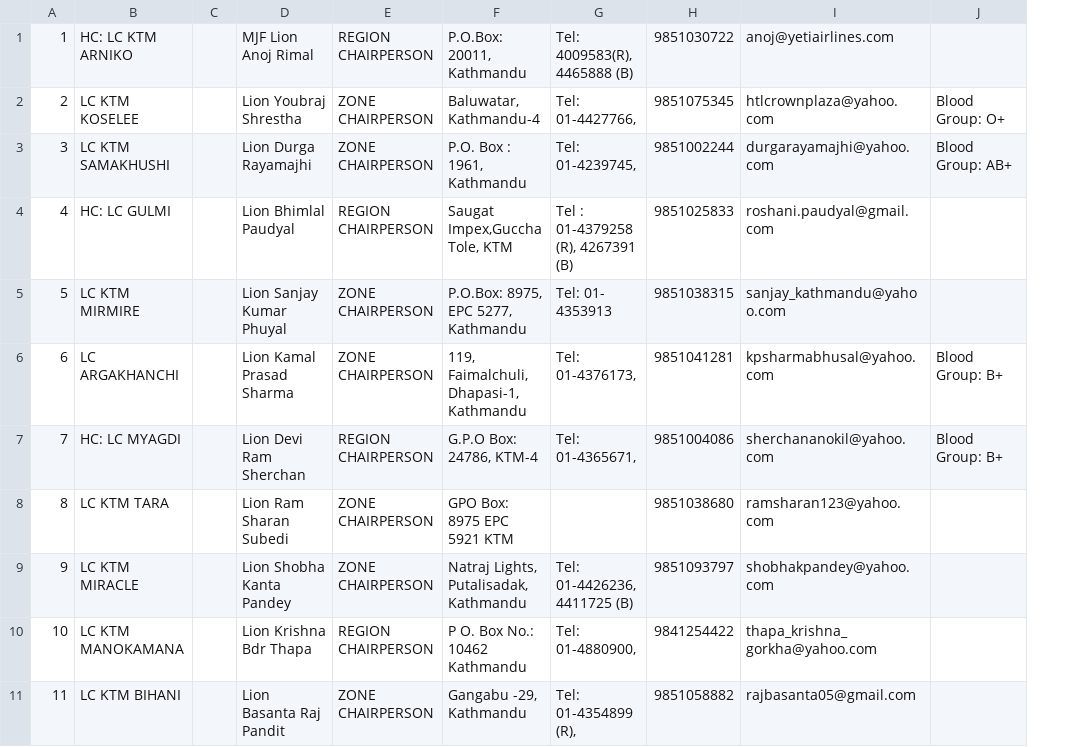
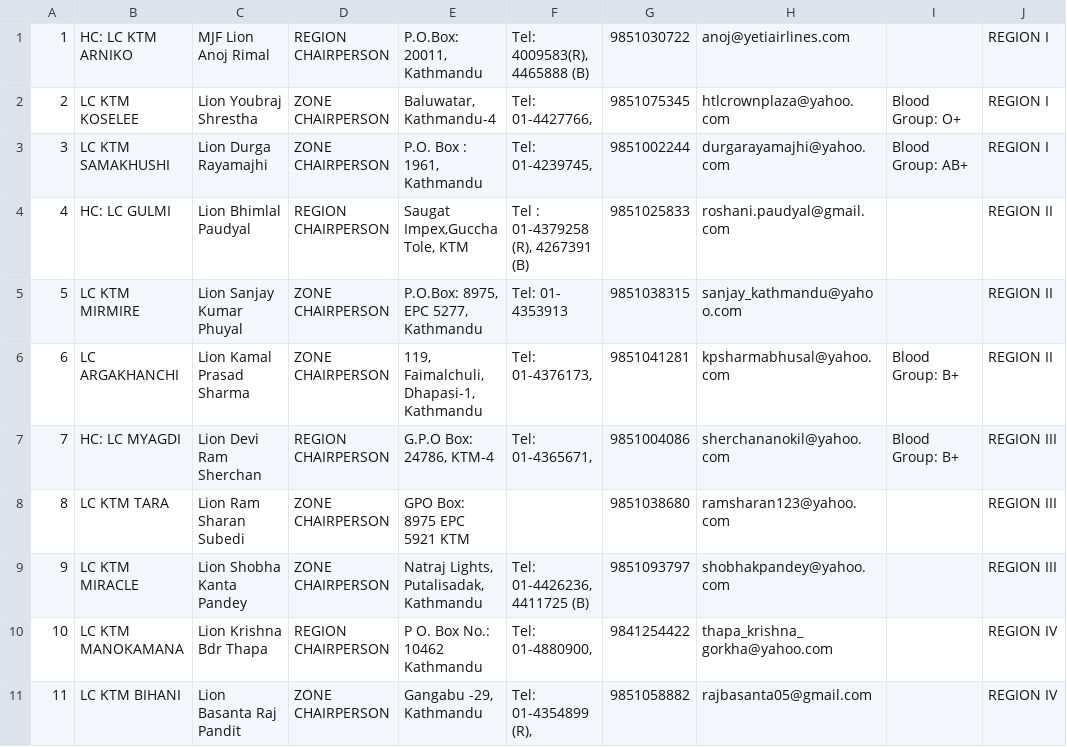
Before and after one commit to irhspur/lion, a CSV file: app/src/main/assets/chairperson.csv, drawn as a sheet; only a part is shown; removed rows and columns are numbered as before the commit, all else as after; the diff names each change by its address in the sheet, - before the commit and + after, or states it on an @@ line.

```diff
--- a/app/src/main/assets/chairperson.csv
+++ b/app/src/main/assets/chairperson.csv
-column C, empty
+column J, rows 1-11: REGION I | REGION I | REGION I | REGION II | REGION II | REGION II | REGION III | REGION III | REGION III | REGION IV | REGION IV
```
Also changed, not shown: app/src/main/assets/president.csv, app/src/main/assets/secretary.csv, 16 other files.
